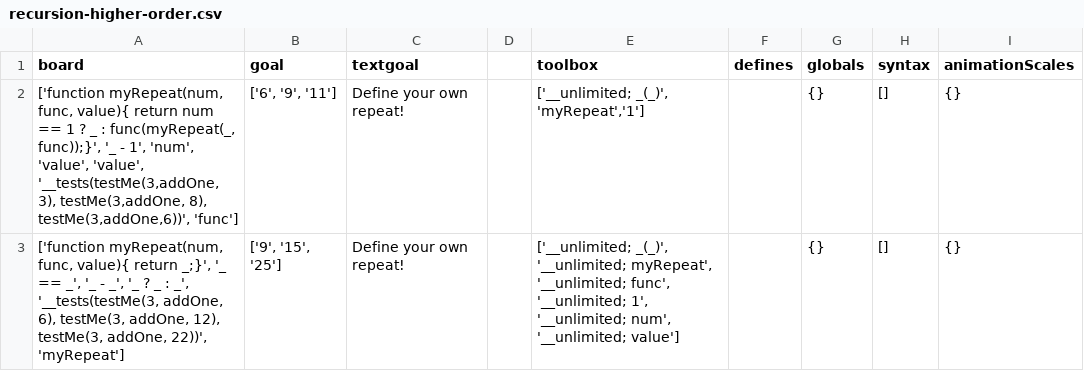
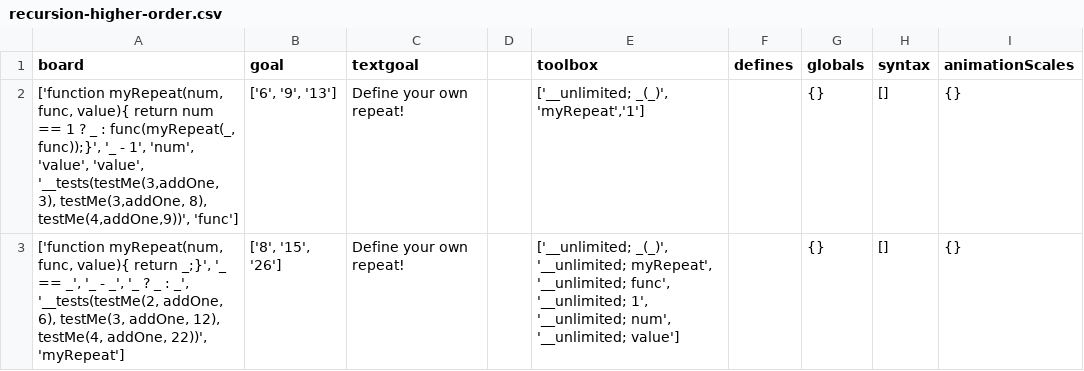
Before and after one commit to laptou/reduct, a CSV file: chapterutil/levels/recursion-higher-order.csv, drawn as a sheet; the diff names each change by its address in the sheet, - before the commit and + after, or states it on an @@ line.

Commit message:
Change myrepeat levels so repeat count varies

```diff
--- a/chapterutil/levels/recursion-higher-order.csv
+++ b/chapterutil/levels/recursion-higher-order.csv
-A2 (board): …testMe(3,addOne, 8), testMe(3,addOne,6))', 'func']
+A2 (board): …testMe(3,addOne, 8), testMe(4,addOne,9))', 'func']
-B2 (goal): ['6', '9', '11']
+B2 (goal): ['6', '9', '13']
-A3 (board): …: _', '__tests(testMe(3, addOne, 6), testMe(3, addOne, 12), testMe(3, addOne, 22))',…
+A3 (board): …: _', '__tests(testMe(2, addOne, 6), testMe(3, addOne, 12), testMe(4, addOne, 22))',…
-B3 (goal): ['9', '15', '25']
+B3 (goal): ['8', '15', '26']
```
Also changed, not shown: 1 other file.
